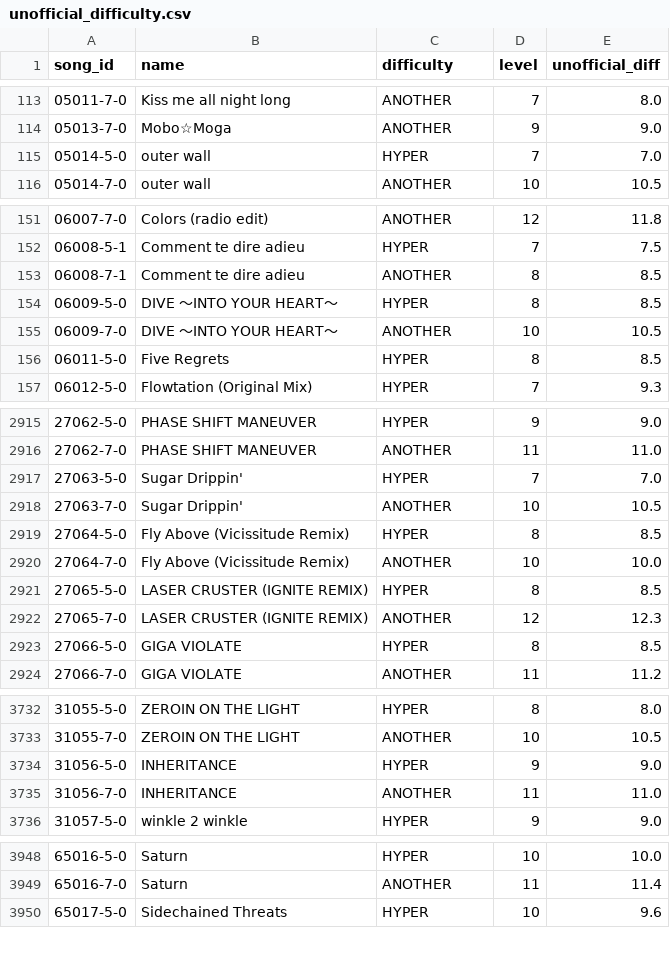
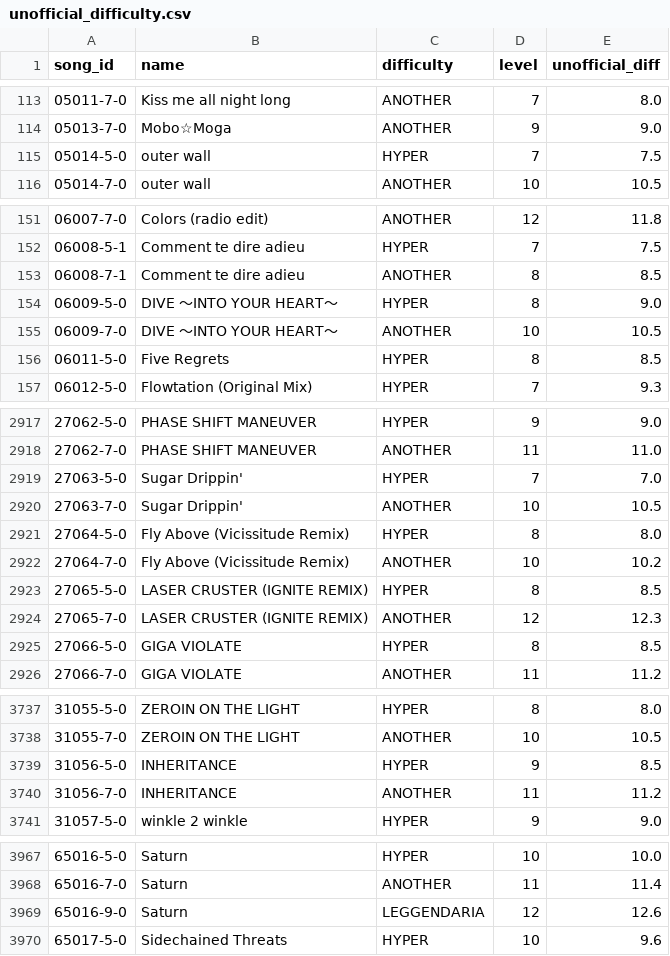
Before and after one commit to ryowatanabe/iidx-dp-unofficial-difficulty-scraper, a CSV file: data/unofficial_difficulty.csv, drawn as a sheet; only a part is shown, gaps mark what is left out; the diff covers the shown part only.

```diff
--- a/data/unofficial_difficulty.csv
+++ b/data/unofficial_difficulty.csv
@@ -114,3 +114,3 @@ song_id,name,difficulty,level,unofficial_diff
 05013-7-0,"Mobo☆Moga",ANOTHER,9,9.0
-05014-5-0,"outer wall",HYPER,7,7.0
+05014-5-0,"outer wall",HYPER,7,7.5
 05014-7-0,"outer wall",ANOTHER,10,10.5
@@ -153,3 +153,3 @@ song_id,name,difficulty,level,unofficial_diff
 06008-7-1,"Comment te dire adieu",ANOTHER,8,8.5
-06009-5-0,"DIVE ～INTO YOUR HEART～",HYPER,8,8.5
+06009-5-0,"DIVE ～INTO YOUR HEART～",HYPER,8,9.0
 06009-7-0,"DIVE ～INTO YOUR HEART～",ANOTHER,10,10.5
@@ -2918,4 +2920,4 @@ song_id,name,difficulty,level,unofficial_diff
 27063-7-0,"Sugar Drippin'",ANOTHER,10,10.5
-27064-5-0,"Fly Above (Vicissitude Remix)",HYPER,8,8.5
-27064-7-0,"Fly Above (Vicissitude Remix)",ANOTHER,10,10.0
+27064-5-0,"Fly Above (Vicissitude Remix)",HYPER,8,8.0
+27064-7-0,"Fly Above (Vicissitude Remix)",ANOTHER,10,10.2
 27065-5-0,"LASER CRUSTER (IGNITE REMIX)",HYPER,8,8.5
@@ -3733,4 +3738,4 @@ song_id,name,difficulty,level,unofficial_diff
 31055-7-0,"ZEROIN ON THE LIGHT",ANOTHER,10,10.5
-31056-5-0,INHERITANCE,HYPER,9,9.0
-31056-7-0,INHERITANCE,ANOTHER,11,11.0
+31056-5-0,INHERITANCE,HYPER,9,8.5
+31056-7-0,INHERITANCE,ANOTHER,11,11.2
 31057-5-0,"winkle 2 winkle",HYPER,9,9.0
@@ -3949,2 +3968,3 @@ song_id,name,difficulty,level,unofficial_diff
 65016-7-0,Saturn,ANOTHER,11,11.4
+65016-9-0,Saturn,LEGGENDARIA,12,12.6
 65017-5-0,"Sidechained Threats",HYPER,10,9.6
```
Also changed, not shown: 19 added rows and 28 edited cells elsewhere in this file, data/ereternet_difficulty.csv, data/ereternet_difficulty_diffonly.csv, 1 other file.
